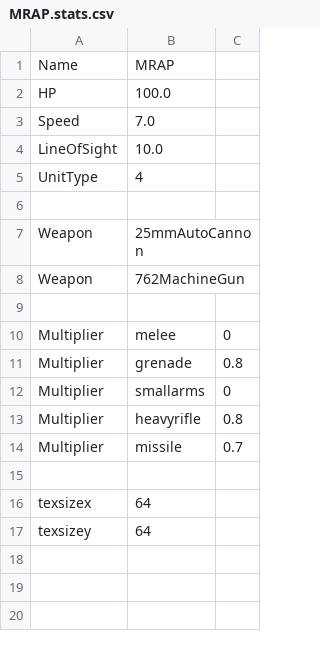
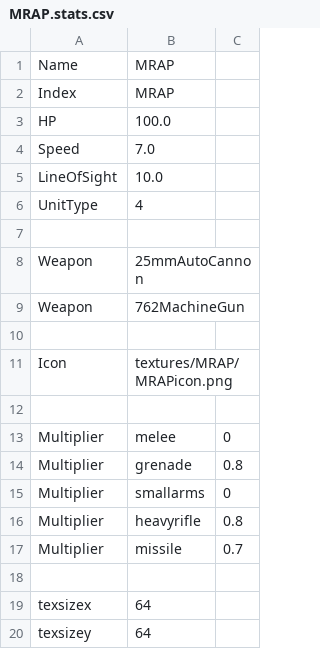
Before and after one commit to choltfo/RTSGame, a CSV file: RTSGame/textures/MRAP/MRAP.stats.csv, drawn as a sheet.

```diff
--- a/RTSGame/textures/MRAP/MRAP.stats.csv
+++ b/RTSGame/textures/MRAP/MRAP.stats.csv
@@ -1,2 +1,3 @@
 Name,MRAP
+Index,MRAP
 HP,100.0
@@ -8,2 +9,4 @@ Weapon,25mmAutoCannon
 Weapon,762MachineGun
+
+Icon,textures/MRAP/MRAPicon.png
 
```
Also changed, not shown: RTSGame/textures/Soldier/Soldier.stats.csv, 11 other files.
